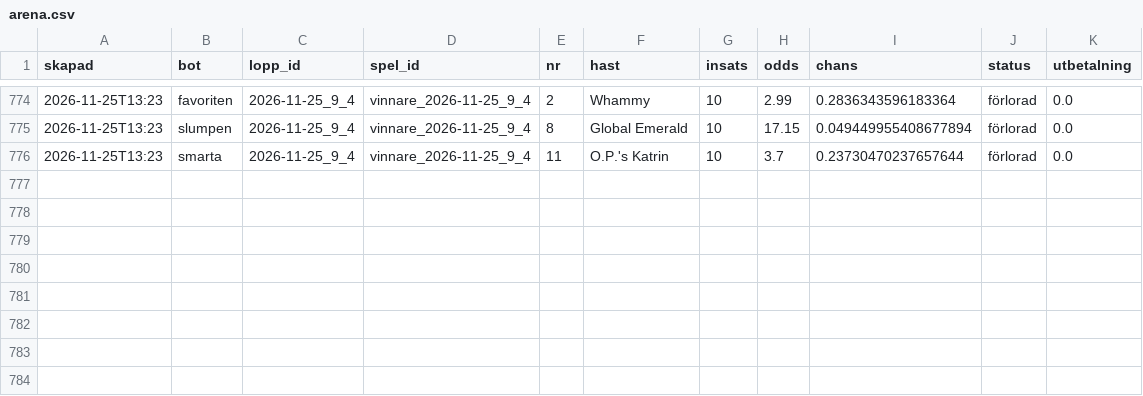
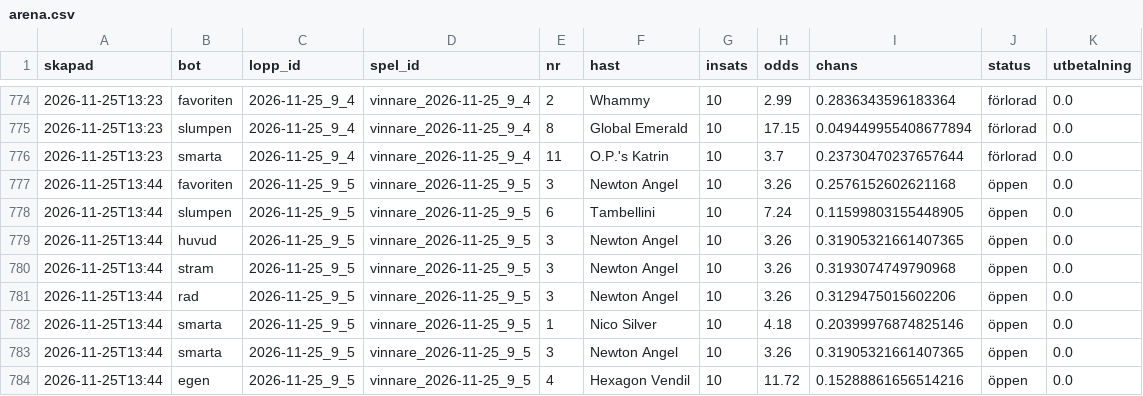
Before and after one commit to fredriklofsten/atg-bot, a CSV file: data/arena.csv, drawn as a sheet; only a part is shown, gaps mark what is left out; the diff names each change by its address in the sheet, - before the commit and + after, or states it on an @@ line.

```diff
--- a/data/arena.csv
+++ b/data/arena.csv
+row 777: 2026-11-25T13:44 | favoriten | 2026-11-25_9_5 | vinnare_2026-11-25_9_5 | 3 | Newton Angel | 10 | 3.26 | 0.2576152602621168 | öppen | 0.0
+row 778: 2026-11-25T13:44 | slumpen | 2026-11-25_9_5 | vinnare_2026-11-25_9_5 | 6 | Tambellini | 10 | 7.24 | 0.11599803155448905 | öppen | 0.0
+row 779: 2026-11-25T13:44 | huvud | 2026-11-25_9_5 | vinnare_2026-11-25_9_5 | 3 | Newton Angel | 10 | 3.26 | 0.31905321661407365 | öppen | 0.0
+row 780: 2026-11-25T13:44 | stram | 2026-11-25_9_5 | vinnare_2026-11-25_9_5 | 3 | Newton Angel | 10 | 3.26 | 0.3193074749790968 | öppen | 0.0
+row 781: 2026-11-25T13:44 | rad | 2026-11-25_9_5 | vinnare_2026-11-25_9_5 | 3 | Newton Angel | 10 | 3.26 | 0.3129475015602206 | öppen | 0.0
+row 782: 2026-11-25T13:44 | smarta | 2026-11-25_9_5 | vinnare_2026-11-25_9_5 | 1 | Nico Silver | 10 | 4.18 | 0.20399976874825146 | öppen | 0.0
+row 783: 2026-11-25T13:44 | smarta | 2026-11-25_9_5 | vinnare_2026-11-25_9_5 | 3 | Newton Angel | 10 | 3.26 | 0.31905321661407365 | öppen | 0.0
+row 784: 2026-11-25T13:44 | egen | 2026-11-25_9_5 | vinnare_2026-11-25_9_5 | 4 | Hexagon Vendil | 10 | 11.72 | 0.15288861656514216 | öppen | 0.0
```
Also changed, not shown: data/arena_chanser.csv, data/papperspel.csv, 11 other files.
